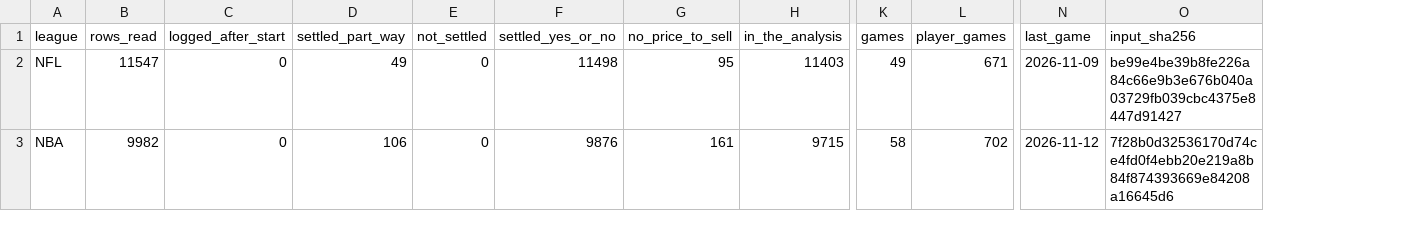
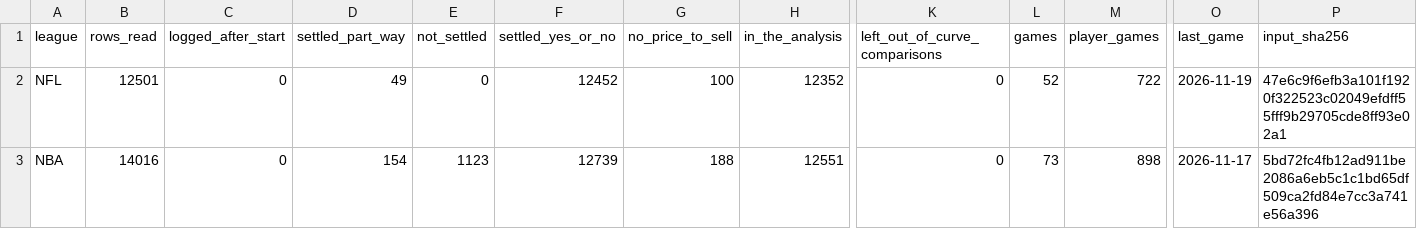
Before and after one commit to HarrisonHong21/kalshi-actual-vs-expected, a CSV file: output/data_quality.csv, drawn as a sheet; only a part is shown, gaps mark what is left out; addresses are those after the commit; the diff names each change by its address in the sheet, - before the commit and + after, or states it on an @@ line.

Commit message:
Version 1.2: data to 19 November, sportsbook props, buying rules and paper trials
- 125 games and 24,903 Kalshi contracts; README, PDF and results page rebuilt from the new run
- record_checks.py: sportsbook over bias, pick'em lines, the old projection model, Kalshi
  buying rules (in-sample), the frozen paper trials, and the book curve's far NFL tail
  against a Log-Normal curve, all with game-cluster ranges
- Midpoint scenario uses Kalshi's maker fee; curve comparisons use one curve version only
- Made-up prop files in sample_data; tests for each new calculation
- CITATION.cff: version 1.2.0

```diff
--- a/output/data_quality.csv
+++ b/output/data_quality.csv
+column K (left_out_of_curve_comparisons), rows 2-3: 0 | 0
-B2 (rows_read): 11547
+B2 (rows_read): 12501
-F2 (settled_yes_or_no): 11498
+F2 (settled_yes_or_no): 12452
-G2 (no_price_to_sell): 95
+G2 (no_price_to_sell): 100
-H2 (in_the_analysis): 11403
+H2 (in_the_analysis): 12352
-L2 (games): 49
+L2 (games): 52
-M2 (player_games): 671
+M2 (player_games): 722
-O2 (last_game): 2026-11-09
+O2 (last_game): 2026-11-19
-P2 (input_sha256): be99e4be39b8fe226a84c66e9b3e676b040a03729fb039cbc4375e8447d91427
+P2 (input_sha256): 47e6c9f6efb3a101f1920f322523c02049efdff55fff9b29705cde8ff93e02a1
-B3 (rows_read): 9982
+B3 (rows_read): 14016
-D3 (settled_part_way): 106
+D3 (settled_part_way): 154
-E3 (not_settled): 0
+E3 (not_settled): 1123
-F3 (settled_yes_or_no): 9876
+F3 (settled_yes_or_no): 12739
-G3 (no_price_to_sell): 161
+G3 (no_price_to_sell): 188
-H3 (in_the_analysis): 9715
+H3 (in_the_analysis): 12551
-L3 (games): 58
+L3 (games): 73
-M3 (player_games): 702
+M3 (player_games): 898
-O3 (last_game): 2026-11-12
+O3 (last_game): 2026-11-17
-P3 (input_sha256): 7f28b0d32536170d74ce4fd0f4ebb20e219a8b84f874393669e84208a16645d6
+P3 (input_sha256): 5bd72fc4fb12ad911be2086a6eb5c1c1bd65df509ca2fd84e7cc3a741e56a396
```
Also changed, not shown: output/band_table.csv, output/cost_table.csv, 33 other files.
